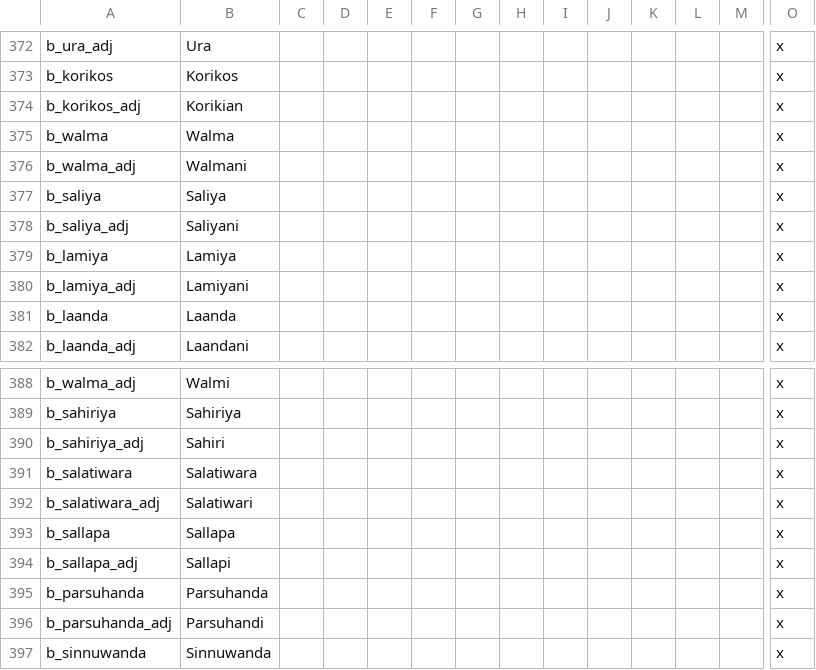
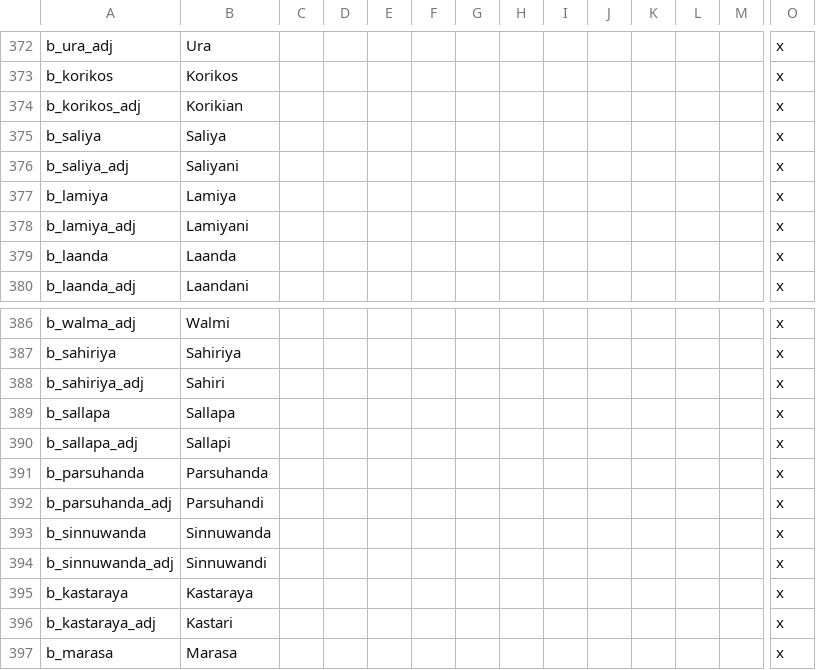
Before and after one commit to Conramagne/Bronze-Age-Mod, a CSV file: Fluvial Kings/localisation/00_hittite_empire.csv, drawn as a sheet; only a part is shown, gaps mark what is left out; the shorter side is filled out with more unchanged rows; rows hold the shown columns only; the diff names each change by its address in the sheet, - before the commit and + after, or states it on an @@ line.

Commit message:
Cleaned Redundant Localization

```diff
--- a/Fluvial Kings/localisation/00_hittite_empire.csv
+++ b/Fluvial Kings/localisation/00_hittite_empire.csv
-row 375: b_walma | Walma |  |  |  |  |  |  |  |  |  |  |  | x
-row 376: b_walma_adj | Walmani |  |  |  |  |  |  |  |  |  |  |  | x
-row 391: b_salatiwara | Salatiwara |  |  |  |  |  |  |  |  |  |  |  | x
-row 392: b_salatiwara_adj | Salatiwari |  |  |  |  |  |  |  |  |  |  |  | x
```
